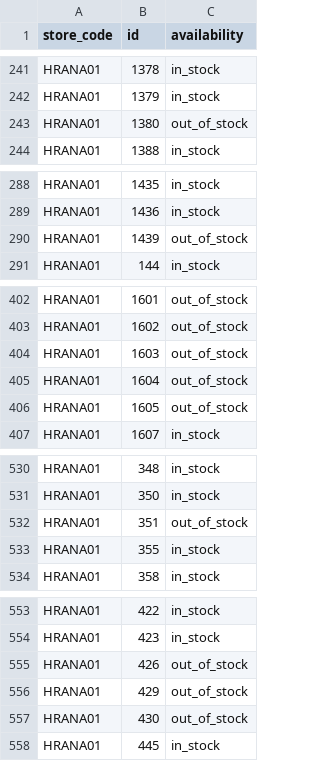
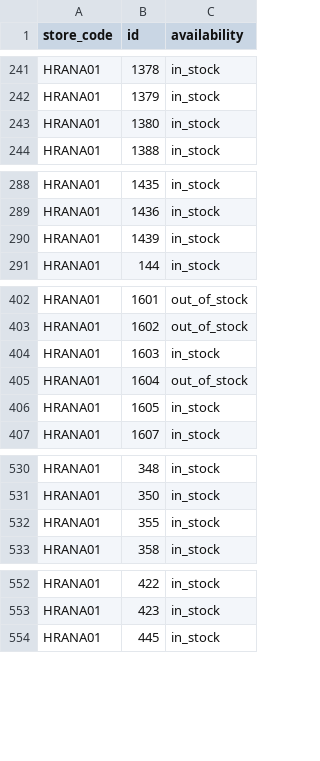
Before and after one commit to k8thegr8st/mistni-inventar, a TSV file: mistni-inventar.tsv, drawn as a sheet; only a part is shown, gaps mark what is left out; the diff covers the shown part only.

```diff
--- a/mistni-inventar.tsv
+++ b/mistni-inventar.tsv
@@ -242,3 +242,3 @@ HRANA01	1378	in_stock
 HRANA01	1379	in_stock
-HRANA01	1380	out_of_stock
+HRANA01	1380	in_stock
 HRANA01	1388	in_stock
@@ -289,3 +289,3 @@ HRANA01	1435	in_stock
 HRANA01	1436	in_stock
-HRANA01	1439	out_of_stock
+HRANA01	1439	in_stock
 HRANA01	144	in_stock
@@ -403,5 +403,5 @@ HRANA01	1601	out_of_stock
 HRANA01	1602	out_of_stock
-HRANA01	1603	out_of_stock
+HRANA01	1603	in_stock
 HRANA01	1604	out_of_stock
-HRANA01	1605	out_of_stock
+HRANA01	1605	in_stock
 HRANA01	1607	in_stock
@@ -531,3 +531,2 @@ HRANA01	348	in_stock
 HRANA01	350	in_stock
-HRANA01	351	out_of_stock
 HRANA01	355	in_stock
@@ -554,5 +553,2 @@ HRANA01	422	in_stock
 HRANA01	423	in_stock
-HRANA01	426	out_of_stock
-HRANA01	429	out_of_stock
-HRANA01	430	out_of_stock
 HRANA01	445	in_stock
```
Also changed, not shown: 3 edited cells elsewhere in this file.
